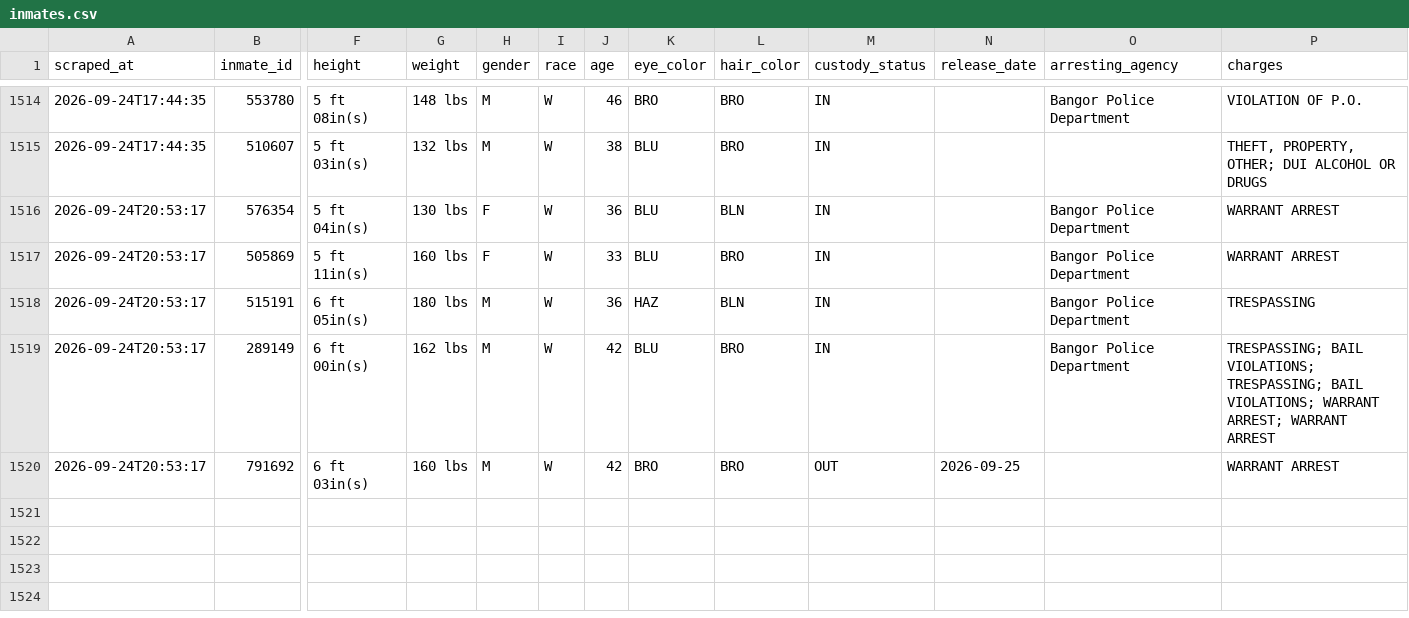
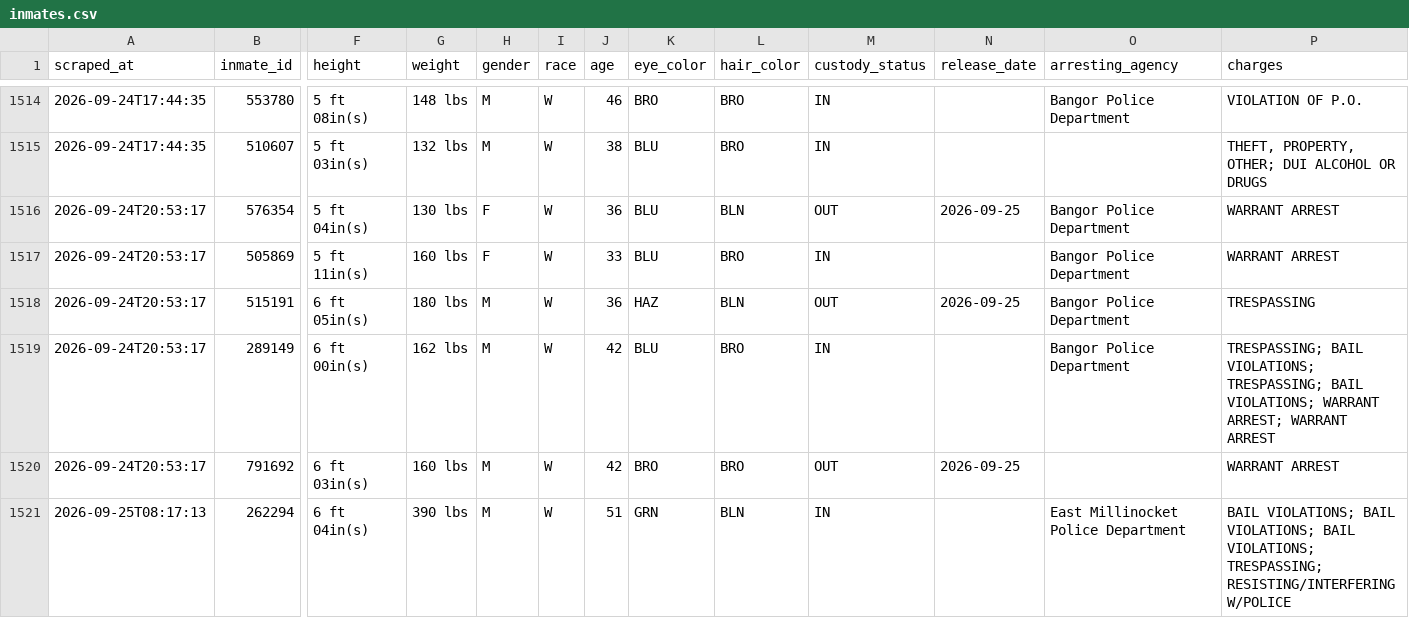
Before and after one commit to sloftus-lab/InmateScraper, a CSV file: inmates.csv, drawn as a sheet; only a part is shown, gaps mark what is left out; rows hold the shown columns only; the diff names each change by its address in the sheet, - before the commit and + after, or states it on an @@ line.

```diff
--- a/inmates.csv
+++ b/inmates.csv
-M1516 (custody_status): IN
+M1516 (custody_status): OUT
-N1516 (release_date): (empty)
+N1516 (release_date): 2026-09-25
-M1518 (custody_status): IN
+M1518 (custody_status): OUT
-N1518 (release_date): (empty)
+N1518 (release_date): 2026-09-25
+row 1521: 2026-09-25T08:17:13 | 262294 | 6 ft 04in(s) | 390 lbs | M | W | 51 | GRN | BLN | IN |  | East Millinocket Police Department | BAIL VIOLATIONS; BAIL VIOLATIONS; BAIL VIOLATIONS; TRESPASSING; RESISTING/INTERFERING W/POLICE
```
Also changed, not shown: 3 other files.
